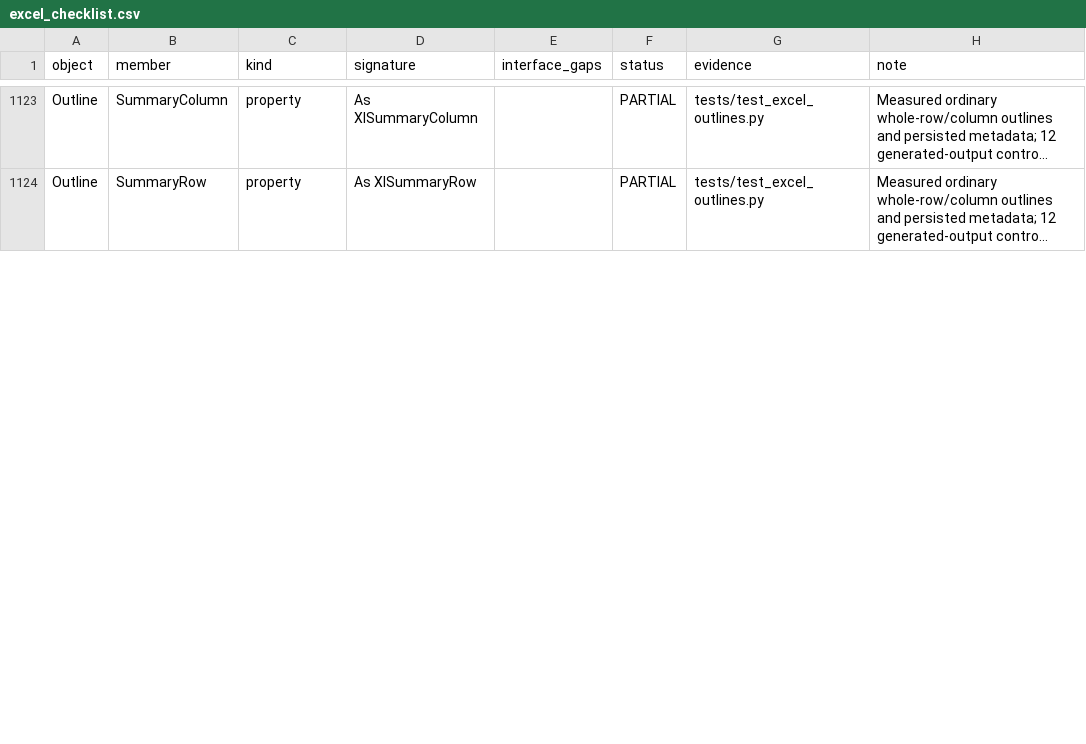
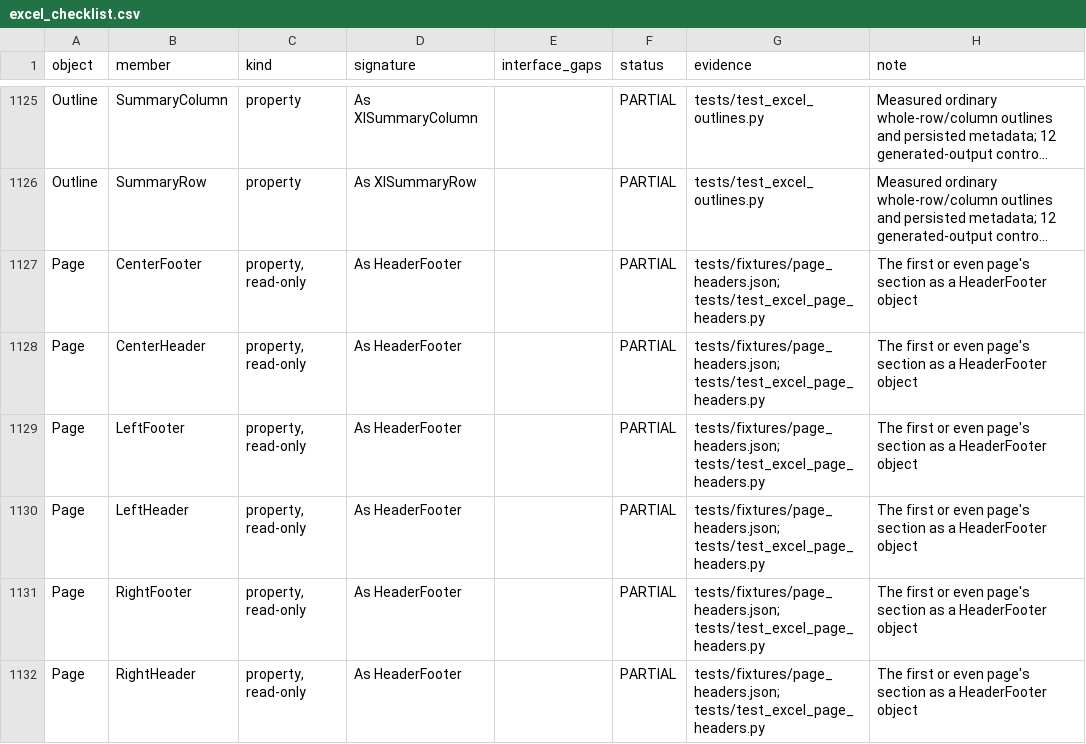
Before and after one commit to WilliamSmithEdward/pyOpenVBA, a CSV file: docs/excel_checklist.csv, drawn as a sheet; only a part is shown, gaps mark what is left out; long unchanged cells end in …; the diff covers the shown part only; the diff names each change by its address in the sheet, - before the commit and + after, or states it on an @@ line.

Commit message:
Read, set and save PageSetup headers and footers as Excel does
PageSetup's six header and footer sections, its four header flags and
FirstPage and EvenPage were missing, and a copied sheet lost its
headers. They now follow Excel, measured over 40 live cases and 27
headers read from files and saved twice
(scripts/measure_page_headers.py, tests/fixtures/page_headers.json,
replayed by tests/test_excel_page_headers.py, and a live gate that has
Excel open every file the model wrote):

- Excel keeps each header or footer as one string, its sections marked
  &L, &C and &R in either case; text before the first mark is the
  center's, and a section marked twice reads both parts;
- a mark's section runs to the first mark found from its second
  character on, && an ampersand, so &L&C&R reads &C on the left;
- setting a section cuts its parts out and adds its mark and the new
  text at the end, so sections come in the order they were set;
- a string is at most 255 characters: a longer setting is error 1004
  and changes nothing, and a file holding a longer one is one Excel
  will not open, which the model refuses to read;
- the flags are headerFooter's attributes, written where they are not
  their defaults; the first and even pages' strings are written whether
  or not their flag is on, a carriage return as _x000D_ and a line feed
  as CR LF;
- a copied sheet keeps its headers and flags.

A header no macro set is saved as the file had it. Header pictures
report themselves unsupported, and the checklist gains the Page and
HeaderFooter rows.

```diff
--- a/docs/excel_checklist.csv
+++ b/docs/excel_checklist.csv
+row 1127: Page | CenterFooter | property, read-only | As HeaderFooter |  | PARTIAL | tests/fixtures/page_headers.json; tests/test_excel_page_headers.py | The first or even page's section as a HeaderFooter object
+row 1128: Page | CenterHeader | property, read-only | As HeaderFooter |  | PARTIAL | tests/fixtures/page_headers.json; tests/test_excel_page_headers.py | The first or even page's section as a HeaderFooter object
+row 1129: Page | LeftFooter | property, read-only | As HeaderFooter |  | PARTIAL | tests/fixtures/page_headers.json; tests/test_excel_page_headers.py | The first or even page's section as a HeaderFooter object
+row 1130: Page | LeftHeader | property, read-only | As HeaderFooter |  | PARTIAL | tests/fixtures/page_headers.json; tests/test_excel_page_headers.py | The first or even page's section as a HeaderFooter object
+row 1131: Page | RightFooter | property, read-only | As HeaderFooter |  | PARTIAL | tests/fixtures/page_headers.json; tests/test_excel_page_headers.py | The first or even page's section as a HeaderFooter object
+row 1132: Page | RightHeader | property, read-only | As HeaderFooter |  | PARTIAL | tests/fixtures/page_headers.json; tests/test_excel_page_headers.py | The first or even page's section as a HeaderFooter object
```
Also changed, not shown: 2 added rows and 36 edited cells elsewhere in this file, 10 other files.
